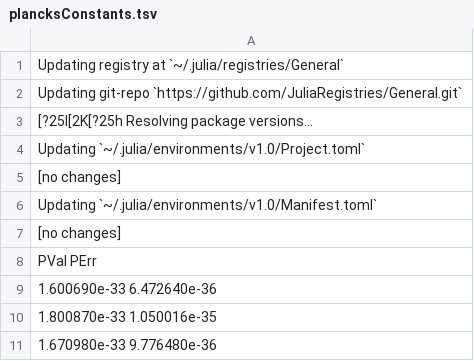
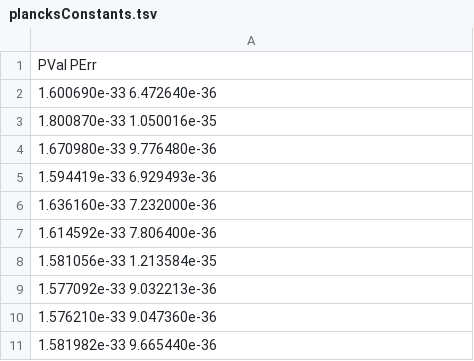
Before and after one commit to Voytella/SeniorLab, a TSV file: Lab5-P1,6-PlancksConstant&BlackbodyRadiation/P1-PlanksConstant/Data/plancksConstants.tsv, drawn as a sheet; only a part is shown; the shorter side is filled out with more unchanged rows; the diff names each change by its address in the sheet, - before the commit and + after, or states it on an @@ line.

Commit message:
P1 data analysis

```diff
--- a/Lab5-P1,6-PlancksConstant&BlackbodyRadiation/P1-PlanksConstant/Data/plancksConstants.tsv
+++ b/Lab5-P1,6-PlancksConstant&BlackbodyRadiation/P1-PlanksConstant/Data/plancksConstants.tsv
-row 1: Updating registry at `~/.julia/registries/General`
-row 2: Updating git-repo `https://github.com/JuliaRegistries/General.git`
-row 3: [?25l[2K[?25h Resolving package versions...
-row 4: Updating `~/.julia/environments/v1.0/Project.toml`
-row 5: [no changes]
-row 6: Updating `~/.julia/environments/v1.0/Manifest.toml`
-row 7: [no changes]
```
Also changed, not shown: 3 other files.
